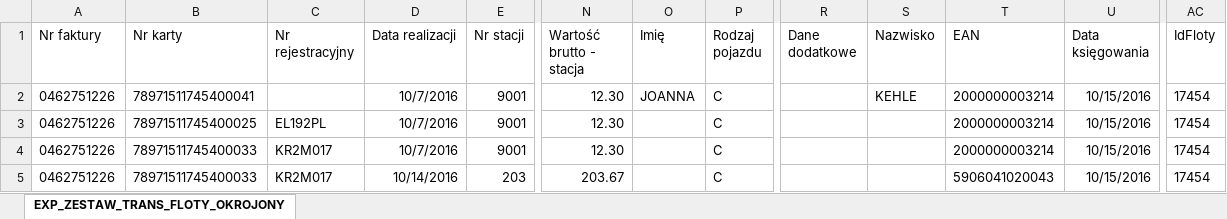
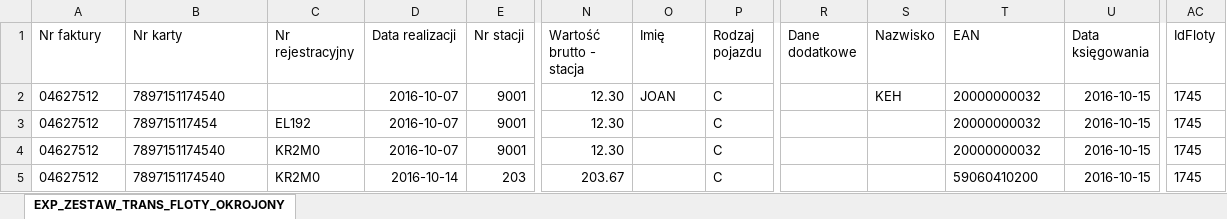
Before and after one commit to ClaudePlos/ReadExcelToJson, an Excel workbook: test2.xlsx, sheet EXP_ZESTAW_TRANS_FLOTY_OKROJONY, drawn as a sheet; only a part is shown, gaps mark what is left out; values as stored, in another font and other column widths than the file's, no borders; the diff names each change by its address in the sheet, - before the commit and + after, or states it on an @@ line.

```diff
--- a/test2.xlsx (sheet EXP_ZESTAW_TRANS_FLOTY_OKROJONY)
+++ b/test2.xlsx (sheet EXP_ZESTAW_TRANS_FLOTY_OKROJONY)
-A2:A5 (Nr faktury): 0462751226
+A2:A5 (Nr faktury): 04627512
-B2 (Nr karty): 78971511745400041
+B2 (Nr karty): 7897151174540
-D2:D4 (Data realizacji): 10/7/2016
+D2:D4 (Data realizacji): 2016-10-07
-O2 (Imię): JOANNA
+O2 (Imię): JOAN
-S2 (Nazwisko): KEHLE
+S2 (Nazwisko): KEH
-T2:T4 (EAN): 2000000003214
+T2:T4 (EAN): 20000000032
-U2:U5 (Data księgowania): 10/15/2016
+U2:U5 (Data księgowania): 2016-10-15
-AC2:AC5 (IdFloty): 17454
+AC2:AC5 (IdFloty): 1745
-B3 (Nr karty): 78971511745400025
+B3 (Nr karty): 789715117454
-C3 (Nr rejestracyjny): EL192PL
+C3 (Nr rejestracyjny): EL192
-B4:B5 (Nr karty): 78971511745400033
+B4:B5 (Nr karty): 7897151174540
-C4:C5 (Nr rejestracyjny): KR2M017
+C4:C5 (Nr rejestracyjny): KR2M0
-D5 (Data realizacji): 10/14/2016
+D5 (Data realizacji): 2016-10-14
-T5 (EAN): 5906041020043
+T5 (EAN): 59060410200
```
Also changed, not shown: 1 other file.
